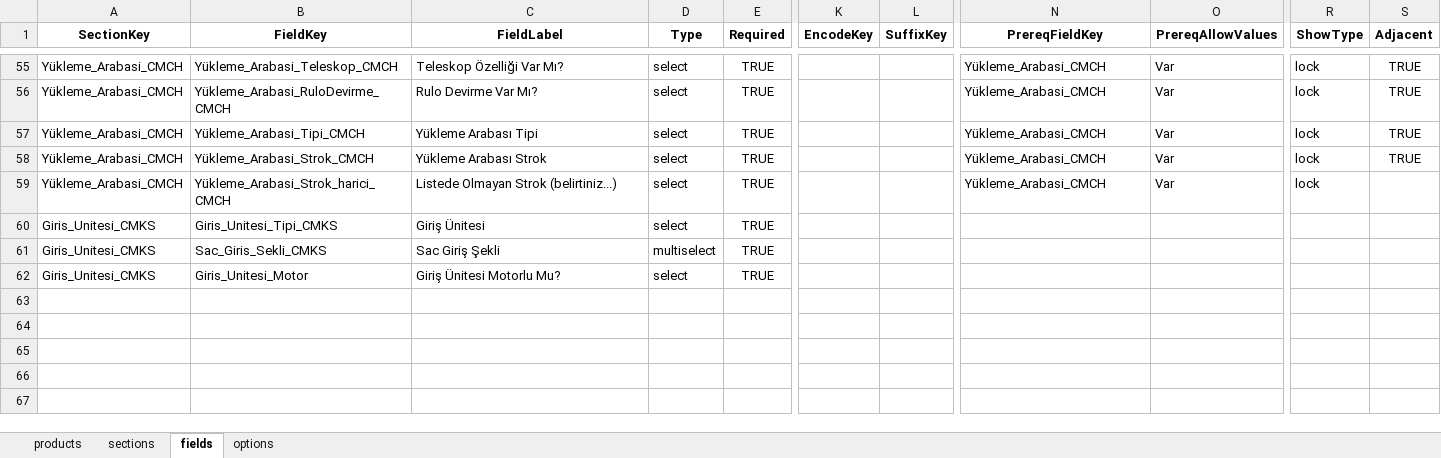
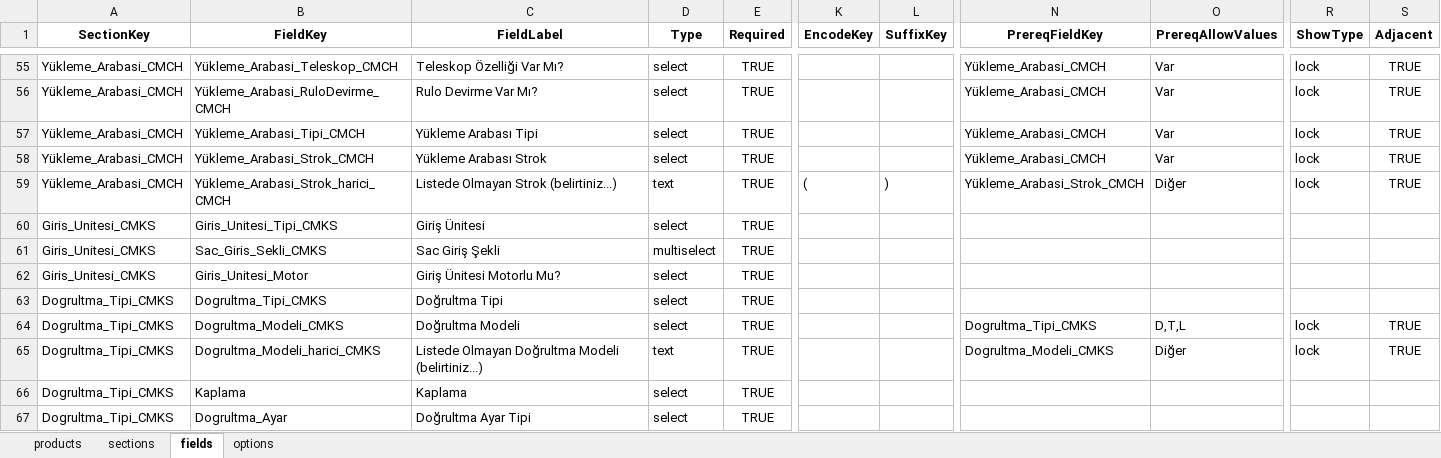
Before and after one commit to hsnylmz1837/uzun_kod_olustur_v19_patch2, an Excel workbook: data/schema.xlsx, sheet fields, drawn as a sheet; only a part is shown, gaps mark what is left out; values as stored, in another font and other column widths than the file's, no borders; rows hold the shown columns only; the diff names each change by its address in the sheet, - before the commit and + after, or states it on an @@ line.

```diff
--- a/data/schema.xlsx (sheet fields)
+++ b/data/schema.xlsx (sheet fields)
-D59 (Type): select
+D59 (Type): text
-K59 (EncodeKey): (empty)
+K59 (EncodeKey): (
-L59 (SuffixKey): (empty)
+L59 (SuffixKey): )
-N59 (PrereqFieldKey): Yükleme_Arabasi_CMCH
+N59 (PrereqFieldKey): Yükleme_Arabasi_Strok_CMCH
-O59 (PrereqAllowValues): Var
+O59 (PrereqAllowValues): Diğer
-S59 (Adjacent): (empty)
+S59 (Adjacent): TRUE
+row 63: Dogrultma_Tipi_CMKS | Dogrultma_Tipi_CMKS | Doğrultma Tipi | select | TRUE
+row 64: Dogrultma_Tipi_CMKS | Dogrultma_Modeli_CMKS | Doğrultma Modeli | select | TRUE |  |  | Dogrultma_Tipi_CMKS | D,T,L | lock | TRUE
+row 65: Dogrultma_Tipi_CMKS | Dogrultma_Modeli_harici_CMKS | Listede Olmayan Doğrultma Modeli (belirtiniz...) | text | TRUE |  |  | Dogrultma_Modeli_CMKS | Diğer | lock | TRUE
+row 66: Dogrultma_Tipi_CMKS | Kaplama | Kaplama | select | TRUE
+row 67: Dogrultma_Tipi_CMKS | Dogrultma_Ayar | Doğrultma Ayar Tipi | select | TRUE
```
Also changed, not shown: sheet options.
